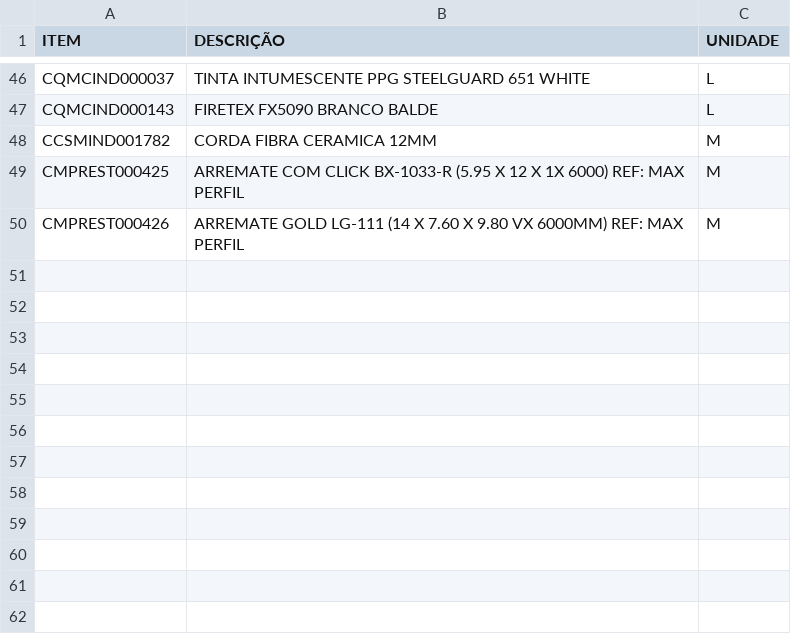
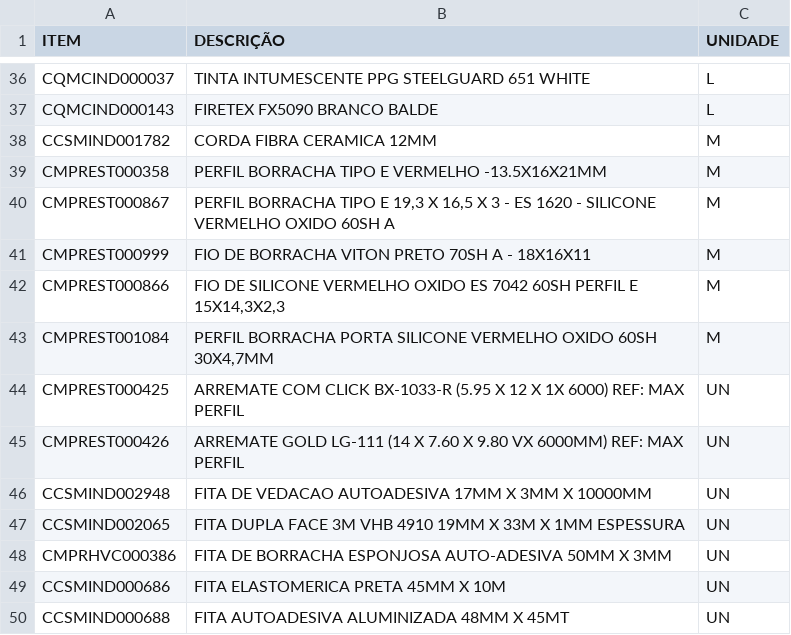
Before and after one commit to Kvgr98/Modular, a CSV file: Unidades de Medida.csv, drawn as a sheet; only a part is shown, gaps mark what is left out; the diff covers the shown part only.

Commit message:
Add files via upload

```diff
--- a/Unidades de Medida.csv
+++ b/Unidades de Medida.csv
@@ -48,3 +38,13 @@ CQMCIND000143;FIRETEX FX5090 BRANCO BALDE;L
 CCSMIND001782;CORDA FIBRA CERAMICA 12MM;M
-CMPREST000425;ARREMATE COM CLICK BX-1033-R (5.95 X 12 X 1X 6000) REF: MAX PERFIL;M
-CMPREST000426;ARREMATE GOLD LG-111 (14 X 7.60 X 9.80 VX 6000MM) REF: MAX PERFIL;M
+CMPREST000358;PERFIL BORRACHA TIPO E VERMELHO -13.5X16X21MM;M
+CMPREST000867;PERFIL BORRACHA TIPO E 19,3 X 16,5 X 3 - ES 1620 - SILICONE VERMELHO OXIDO 60SH A;M
+CMPREST000999;FIO DE BORRACHA VITON PRETO 70SH A - 18X16X11;M
+CMPREST000866;FIO DE SILICONE VERMELHO OXIDO ES 7042 60SH PERFIL E 15X14,3X2,3;M
+CMPREST001084;PERFIL BORRACHA PORTA SILICONE VERMELHO OXIDO 60SH 30X4,7MM;M
+CMPREST000425;ARREMATE COM CLICK BX-1033-R (5.95 X 12 X 1X 6000) REF: MAX PERFIL;UN
+CMPREST000426;ARREMATE GOLD LG-111 (14 X 7.60 X 9.80 VX 6000MM) REF: MAX PERFIL;UN
+CCSMIND002948;FITA DE VEDACAO AUTOADESIVA 17MM X 3MM X 10000MM;UN
+CCSMIND002065;FITA DUPLA FACE 3M VHB 4910 19MM X 33M X 1MM ESPESSURA;UN
+CMPRHVC000386;FITA DE BORRACHA ESPONJOSA AUTO-ADESIVA 50MM X 3MM;UN
+CCSMIND000686;FITA ELASTOMERICA PRETA 45MM X 10M;UN
+CCSMIND000688;FITA AUTOADESIVA ALUMINIZADA 48MM X 45MT;UN
```
Also changed, not shown: 5 removed rows and 1 moved row elsewhere in this file.
